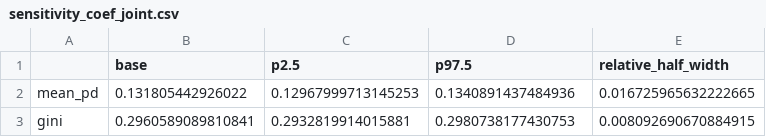
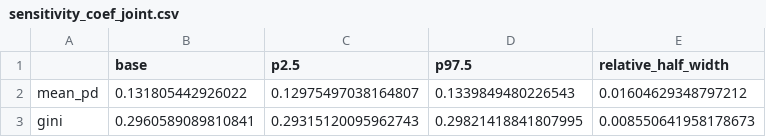
Before and after one commit to NishaanthSivakumar/credit-risk-pd-scorecard, a CSV file: reports/tables/sensitivity_coef_joint.csv, drawn as a sheet.

```diff
--- a/reports/tables/sensitivity_coef_joint.csv
+++ b/reports/tables/sensitivity_coef_joint.csv
@@ -1,3 +1,3 @@
 ,base,p2.5,p97.5,relative_half_width
-mean_pd,0.131805442926022,0.12967999713145253,0.1340891437484936,0.016725965632222665
-gini,0.2960589089810841,0.2932819914015881,0.2980738177430753,0.008092690670884915
+mean_pd,0.131805442926022,0.12975497038164807,0.1339849480226543,0.01604629348797212
+gini,0.2960589089810841,0.29315120095962743,0.29821418841807995,0.008550641958178673
```
Also changed, not shown: reports/tables/assessment_as_developed.csv, reports/tables/assessment_recalibrated.csv, 2 other files.
